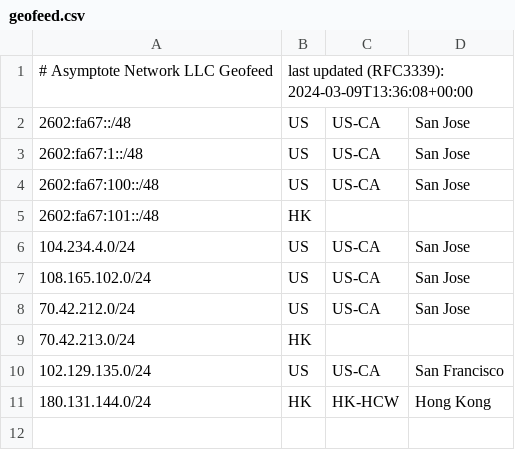
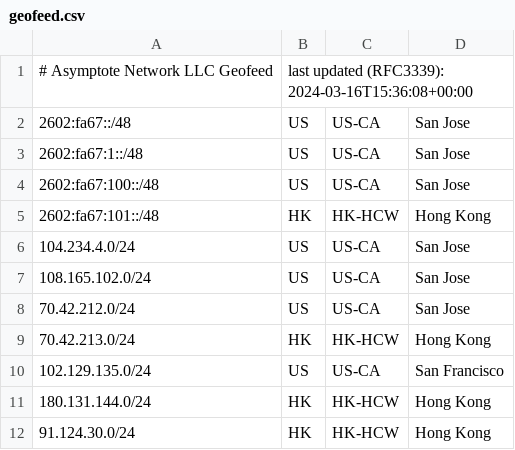
Before and after one commit to SalmonCloud/asymptote.cc_hugo_prebuilt, a CSV file: static/geofeed.csv, drawn as a sheet.

Commit message:
Update geofeed.csv

```diff
--- a/static/geofeed.csv
+++ b/static/geofeed.csv
@@ -1,2 +1,2 @@
-# Asymptote Network LLC Geofeed, last updated (RFC3339): 2024-03-09T13:36:08+00:00
+# Asymptote Network LLC Geofeed, last updated (RFC3339): 2024-03-16T15:36:08+00:00
 2602:fa67::/48,US,US-CA,San Jose,
@@ -4,3 +4,3 @@
 2602:fa67:100::/48,US,US-CA,San Jose,
-2602:fa67:101::/48,HK,,,
+2602:fa67:101::/48,HK,HK-HCW,"Hong Kong",
 104.234.4.0/24,US,US-CA,San Jose,
@@ -8,4 +8,5 @@
 70.42.212.0/24,US,US-CA,San Jose,
-70.42.213.0/24,HK,,,
+70.42.213.0/24,HK,HK-HCW,"Hong Kong",
 102.129.135.0/24,US,US-CA,San Francisco,
 180.131.144.0/24,HK,HK-HCW,"Hong Kong",
+91.124.30.0/24,HK,HK-HCW,"Hong Kong",
```
